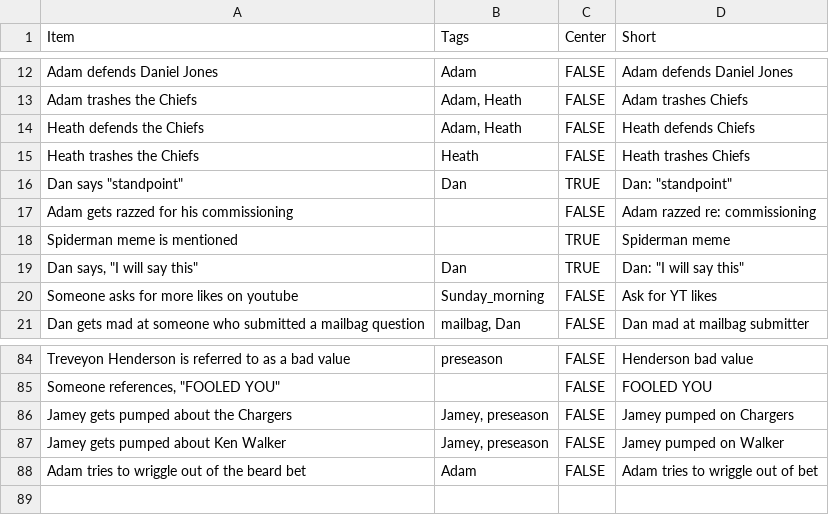
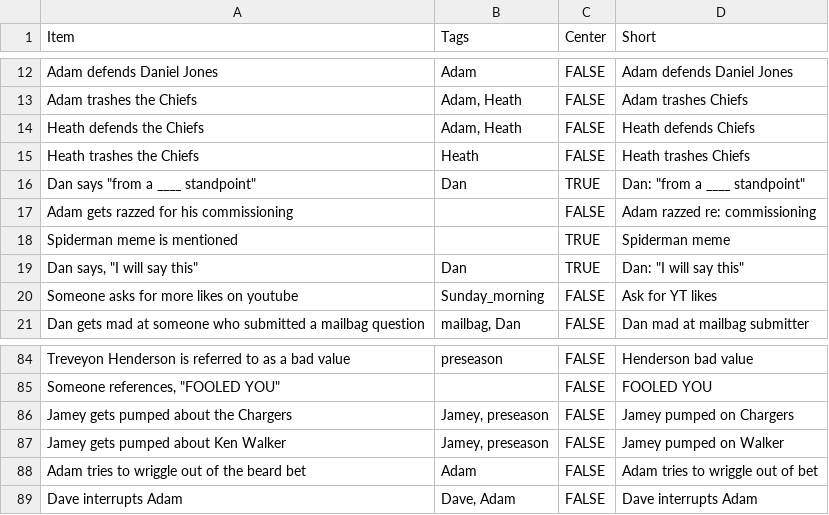
Before and after one commit to jdknotts/fft_bingo, a CSV file: stimuli/FFT Bingo Items - bingo_items.csv, drawn as a sheet; only a part is shown, gaps mark what is left out.

Commit message:
changed hosts default and updated items

```diff
--- a/stimuli/FFT Bingo Items - bingo_items.csv
+++ b/stimuli/FFT Bingo Items - bingo_items.csv
@@ -15,3 +15,3 @@ Heath defends the Chiefs,"Adam, Heath",FALSE,Heath defends Chiefs
 Heath trashes the Chiefs,Heath,FALSE,Heath trashes Chiefs
-"Dan says ""standpoint""",Dan,TRUE,"Dan: ""standpoint"""
+"Dan says ""from a ____ standpoint""",Dan,TRUE,"Dan: ""from a ____ standpoint"""
 Adam gets razzed for his commissioning,,FALSE,Adam razzed re: commissioning
@@ -88 +88,2 @@ Jamey gets pumped about Ken Walker,"Jamey, preseason",FALSE,Jamey pumped on Walk
 Adam tries to wriggle out of the beard bet,Adam,FALSE,Adam tries to wriggle out of bet
+Dave interrupts Adam,"Dave, Adam",FALSE,Dave interrupts Adam
```
Also changed, not shown: 3 other files.
